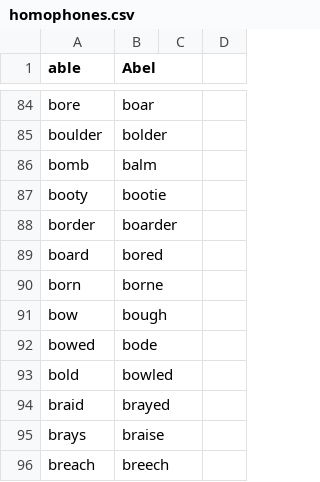
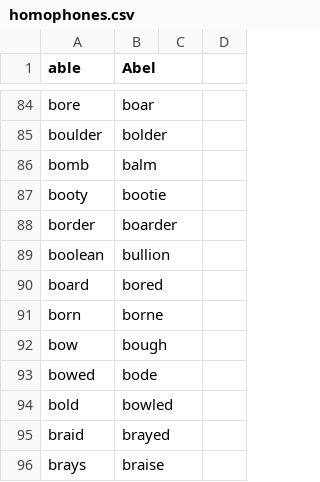
Before and after one commit to zilch42/knausj_talon, a CSV file: core/homophones/homophones.csv, drawn as a sheet; only a part is shown, gaps mark what is left out; the shorter side is filled out with more unchanged rows.

```diff
--- a/core/homophones/homophones.csv
+++ b/core/homophones/homophones.csv
@@ -88,2 +88,3 @@ booty,bootie,,
 border,boarder,,
+boolean,bullion,,
 board,bored,,
```
Also changed, not shown: settings/additional_words.csv, settings/words_to_replace.csv, 5 other files.
